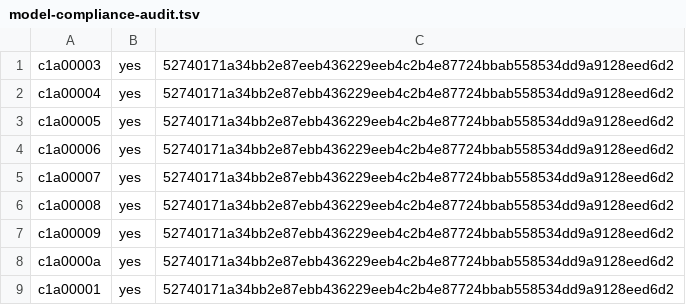
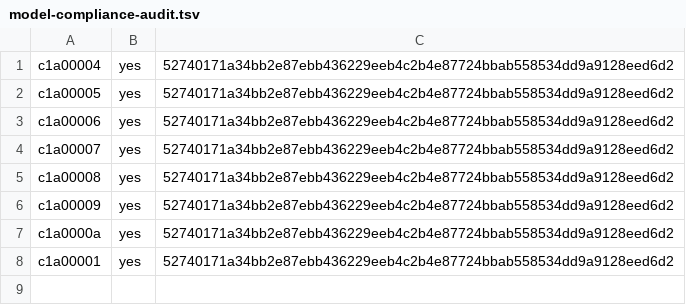
Before and after one commit to ottojung/viche, a TSV file: records/ballots/model-compliance-audit.tsv, drawn as a sheet.

Commit message:
Quarantine invalid c1a00003 ballot (digest typo); tally model-compliance-audit: 8 valid yes

```diff
--- a/records/ballots/model-compliance-audit.tsv
+++ b/records/ballots/model-compliance-audit.tsv
@@ -1,2 +1 @@
-c1a00003	yes	52740171a34bb2e87eeb436229eeb4c2b4e87724bbab558534dd9a9128eed6d2
 c1a00004	yes	52740171a34bb2e87ebb436229eeb4c2b4e87724bbab558534dd9a9128eed6d2
```
Also changed, not shown: 1 other file.
